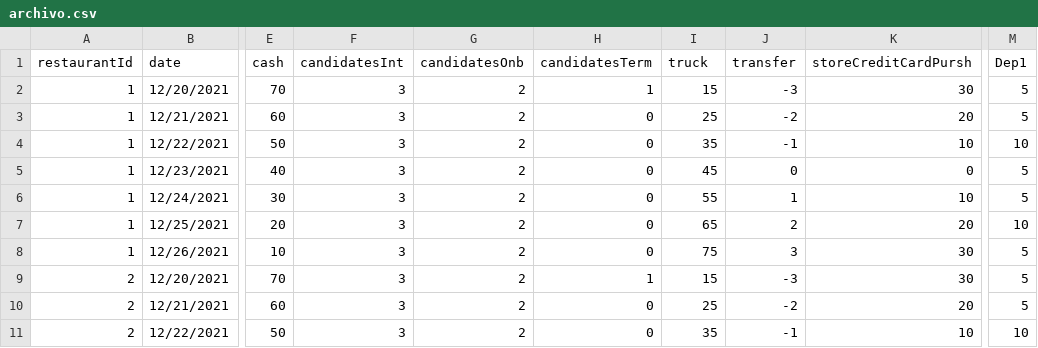
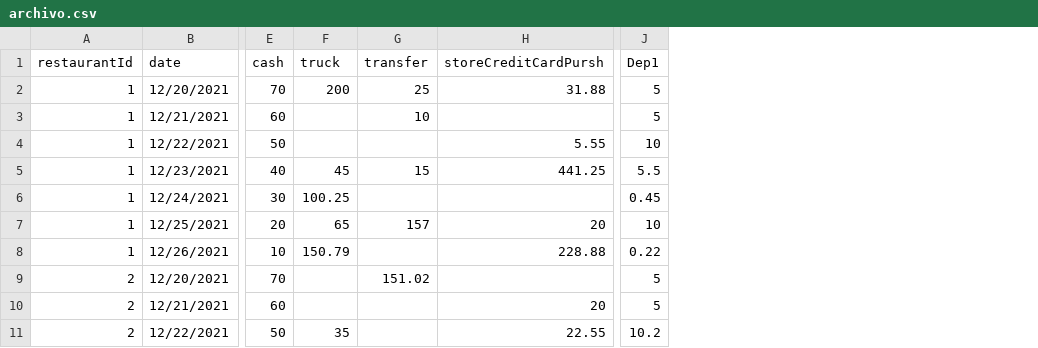
Before and after one commit to villegas545/FrontGrandys, a CSV file: public/archivo.csv, drawn as a sheet; only a part is shown, gaps mark what is left out; removed rows and columns are numbered as before the commit, all else as after; the diff covers the shown part only; the diff names each change by its address in the sheet, - before the commit and + after, or states it on an @@ line.

```diff
--- a/public/archivo.csv
+++ b/public/archivo.csv
-column F (candidatesInt), rows 2-11: all 3
-column G (candidatesOnb), rows 2-11: all 2
-column H (candidatesTerm), rows 2-11: 1 | 0 | 0 | 0 | 0 | 0 | 0 | 1 | 0 | 0
-F2 (truck): 15
+F2 (truck): 200
-G2 (transfer): -3
+G2 (transfer): 25
-H2 (storeCreditCardPursh): 30
+H2 (storeCreditCardPursh): 31.88
-F3 (truck): 25
+F3 (truck): (empty)
-G3 (transfer): -2
+G3 (transfer): 10
-H3 (storeCreditCardPursh): 20
+H3 (storeCreditCardPursh): (empty)
-F4 (truck): 35
+F4 (truck): (empty)
-G4 (transfer): -1
+G4 (transfer): (empty)
-H4 (storeCreditCardPursh): 10
+H4 (storeCreditCardPursh): 5.55
-G5 (transfer): 0
+G5 (transfer): 15
-H5 (storeCreditCardPursh): 0
+H5 (storeCreditCardPursh): 441.25
-J5 (Dep1): 5
+J5 (Dep1): 5.5
-F6 (truck): 55
+F6 (truck): 100.25
-G6 (transfer): 1
+G6 (transfer): (empty)
-H6 (storeCreditCardPursh): 10
+H6 (storeCreditCardPursh): (empty)
-J6 (Dep1): 5
+J6 (Dep1): 0.45
-G7 (transfer): 2
+G7 (transfer): 157
-F8 (truck): 75
+F8 (truck): 150.79
-G8 (transfer): 3
+G8 (transfer): (empty)
-H8 (storeCreditCardPursh): 30
+H8 (storeCreditCardPursh): 228.88
-J8 (Dep1): 5
+J8 (Dep1): 0.22
-F9 (truck): 15
+F9 (truck): (empty)
-G9 (transfer): -3
+G9 (transfer): 151.02
-H9 (storeCreditCardPursh): 30
+H9 (storeCreditCardPursh): (empty)
-F10 (truck): 25
+F10 (truck): (empty)
-G10 (transfer): -2
+G10 (transfer): (empty)
-G11 (transfer): -1
+G11 (transfer): (empty)
-H11 (storeCreditCardPursh): 10
+H11 (storeCreditCardPursh): 22.55
-J11 (Dep1): 10
+J11 (Dep1): 10.2
```
Also changed, not shown: 41 edited cells elsewhere in this file, 4 other files.
